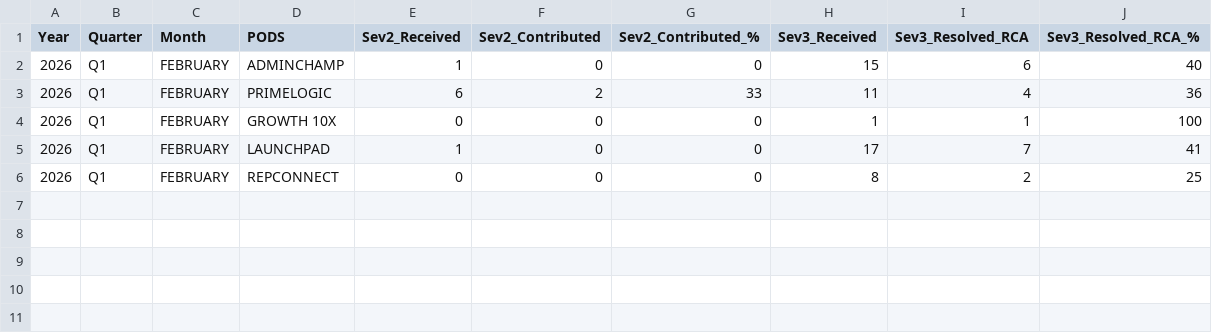
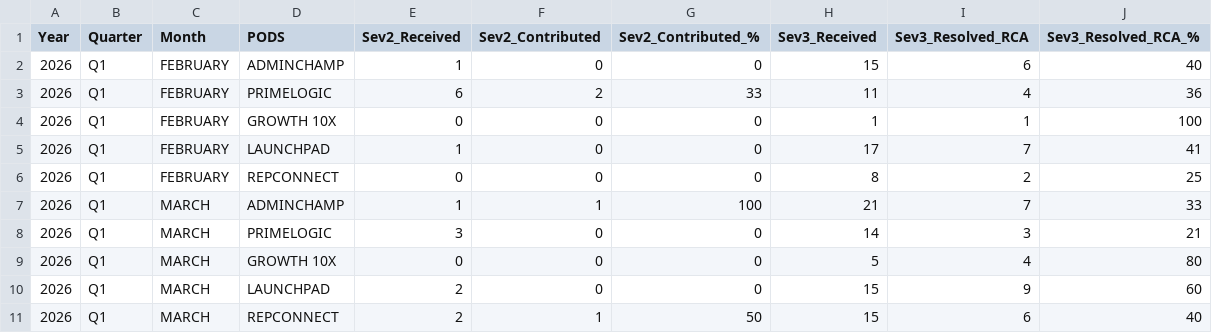
Before and after one commit to Raghul233/rr-dashboard, a CSV file: performance_pod.csv, drawn as a sheet; the diff names each change by its address in the sheet, - before the commit and + after, or states it on an @@ line.

Commit message:
Update performance_pod.csv

```diff
--- a/performance_pod.csv
+++ b/performance_pod.csv
+row 7: 2026 | Q1 | MARCH | ADMINCHAMP | 1 | 1 | 100 | 21 | 7 | 33
+row 8: 2026 | Q1 | MARCH | PRIMELOGIC | 3 | 0 | 0 | 14 | 3 | 21
+row 9: 2026 | Q1 | MARCH | GROWTH 10X | 0 | 0 | 0 | 5 | 4 | 80
+row 10: 2026 | Q1 | MARCH | LAUNCHPAD | 2 | 0 | 0 | 15 | 9 | 60
+row 11: 2026 | Q1 | MARCH | REPCONNECT | 2 | 1 | 50 | 15 | 6 | 40
```
